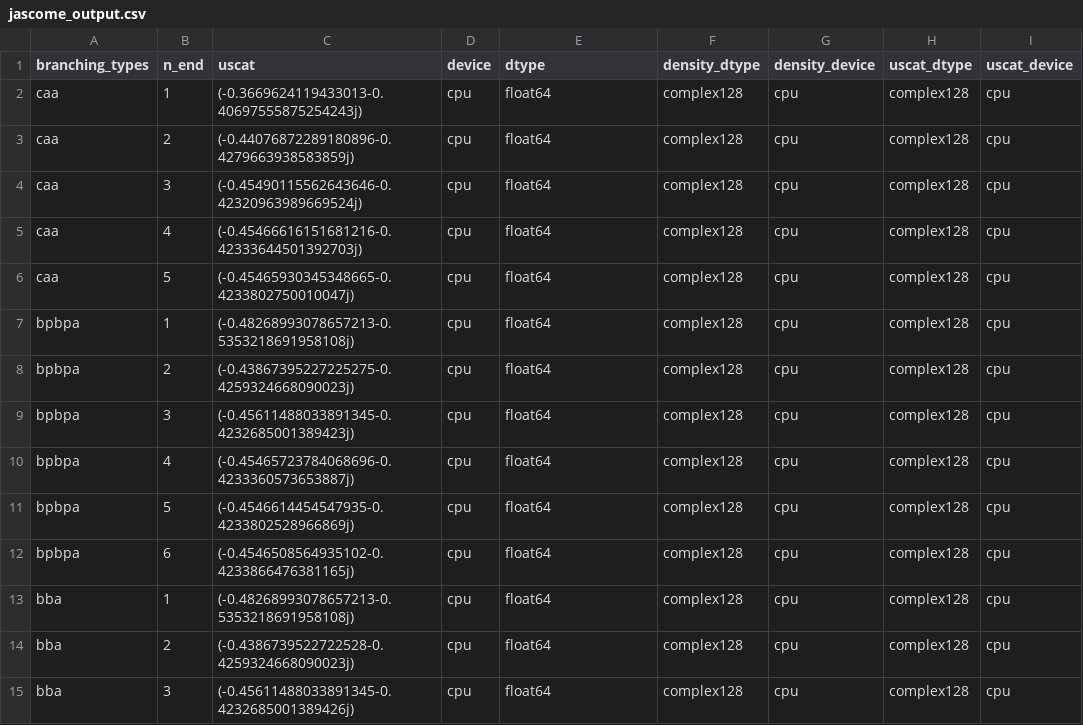
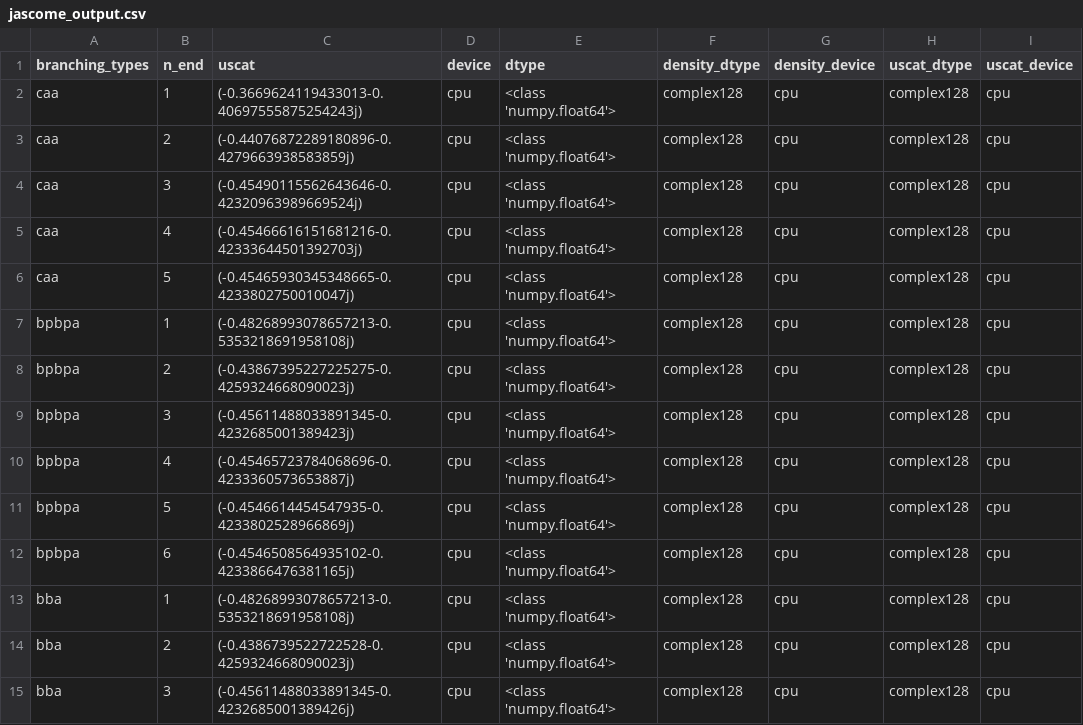
Before and after one commit to ultrasphere-dev/biem-helmholtz-sphere, a CSV file: jascome_output.csv, drawn as a sheet; only a part is shown; the diff covers the shown part only.

```diff
--- a/jascome_output.csv
+++ b/jascome_output.csv
@@ -1,15 +1,15 @@
 branching_types,n_end,uscat,device,dtype,density_dtype,density_device,uscat_dtype,uscat_device
-caa,1,(-0.3669624119433013-0.40697555875254243j),cpu,float64,complex128,cpu,complex128,cpu
-caa,2,(-0.44076872289180896-0.4279663938583859j),cpu,float64,complex128,cpu,complex128,cpu
-caa,3,(-0.45490115562643646-0.42320963989669524j),cpu,float64,complex128,cpu,complex128,cpu
-caa,4,(-0.45466616151681216-0.42333644501392703j),cpu,float64,complex128,cpu,complex128,cpu
-caa,5,(-0.45465930345348665-0.4233802750010047j),cpu,float64,complex128,cpu,complex128,cpu
-bpbpa,1,(-0.48268993078657213-0.5353218691958108j),cpu,float64,complex128,cpu,complex128,cpu
-bpbpa,2,(-0.43867395227225275-0.4259324668090023j),cpu,float64,complex128,cpu,complex128,cpu
-bpbpa,3,(-0.45611488033891345-0.4232685001389423j),cpu,float64,complex128,cpu,complex128,cpu
-bpbpa,4,(-0.45465723784068696-0.4233360573653887j),cpu,float64,complex128,cpu,complex128,cpu
-bpbpa,5,(-0.4546614454547935-0.4233802528966869j),cpu,float64,complex128,cpu,complex128,cpu
-bpbpa,6,(-0.4546508564935102-0.4233866476381165j),cpu,float64,complex128,cpu,complex128,cpu
-bba,1,(-0.48268993078657213-0.5353218691958108j),cpu,float64,complex128,cpu,complex128,cpu
-bba,2,(-0.4386739522722528-0.4259324668090023j),cpu,float64,complex128,cpu,complex128,cpu
-bba,3,(-0.45611488033891345-0.4232685001389426j),cpu,float64,complex128,cpu,complex128,cpu
+caa,1,(-0.3669624119433013-0.40697555875254243j),cpu,<class 'numpy.float64'>,complex128,cpu,complex128,cpu
+caa,2,(-0.44076872289180896-0.4279663938583859j),cpu,<class 'numpy.float64'>,complex128,cpu,complex128,cpu
+caa,3,(-0.45490115562643646-0.42320963989669524j),cpu,<class 'numpy.float64'>,complex128,cpu,complex128,cpu
+caa,4,(-0.45466616151681216-0.42333644501392703j),cpu,<class 'numpy.float64'>,complex128,cpu,complex128,cpu
+caa,5,(-0.45465930345348665-0.4233802750010047j),cpu,<class 'numpy.float64'>,complex128,cpu,complex128,cpu
+bpbpa,1,(-0.48268993078657213-0.5353218691958108j),cpu,<class 'numpy.float64'>,complex128,cpu,complex128,cpu
+bpbpa,2,(-0.43867395227225275-0.4259324668090023j),cpu,<class 'numpy.float64'>,complex128,cpu,complex128,cpu
+bpbpa,3,(-0.45611488033891345-0.4232685001389423j),cpu,<class 'numpy.float64'>,complex128,cpu,complex128,cpu
+bpbpa,4,(-0.45465723784068696-0.4233360573653887j),cpu,<class 'numpy.float64'>,complex128,cpu,complex128,cpu
+bpbpa,5,(-0.4546614454547935-0.4233802528966869j),cpu,<class 'numpy.float64'>,complex128,cpu,complex128,cpu
+bpbpa,6,(-0.4546508564935102-0.4233866476381165j),cpu,<class 'numpy.float64'>,complex128,cpu,complex128,cpu
+bba,1,(-0.48268993078657213-0.5353218691958108j),cpu,<class 'numpy.float64'>,complex128,cpu,complex128,cpu
+bba,2,(-0.4386739522722528-0.4259324668090023j),cpu,<class 'numpy.float64'>,complex128,cpu,complex128,cpu
+bba,3,(-0.45611488033891345-0.4232685001389426j),cpu,<class 'numpy.float64'>,complex128,cpu,complex128,cpu
```
Also changed, not shown: 47 edited cells elsewhere in this file, jascome_output_3d.csv, 1 other file.
